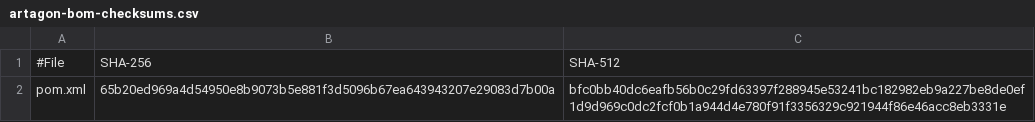
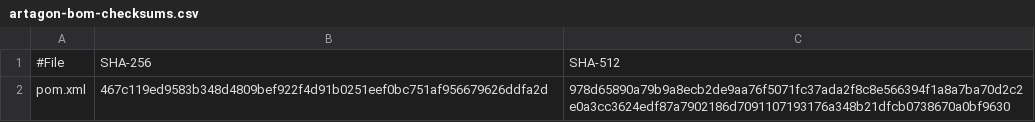
Before and after one commit to artagon/artagon-bom, a CSV file: security/artagon-bom-checksums.csv, drawn as a sheet.

Commit message:
Bump version to 1.0.4 and update artagon-common submodule.
- Update version from 1.0.3 to 1.0.4
- Update artagon-common submodule to a118c15 (includes Maven Central deployment fix)
- Update checksums for new version

```diff
--- a/security/artagon-bom-checksums.csv
+++ b/security/artagon-bom-checksums.csv
@@ -1,2 +1,2 @@
 #File,SHA-256,SHA-512
-pom.xml,65b20ed969a4d54950e8b9073b5e881f3d5096b67ea643943207e29083d7b00a,bfc0bb40dc6eafb56b0c29fd63397f288945e53241bc182982eb9a227be8de0ef1d9d969c0dc2fcf0b1a944d4e780f91f3356329c921944f86e46acc8eb3331e
+pom.xml,467c119ed9583b348d4809bef922f4d91b0251eef0bc751af956679626ddfa2d,978d65890a79b9a8ecb2de9aa76f5071fc37ada2f8c8e566394f1a8a7ba70d2c2e0a3cc3624edf87a7902186d7091107193176a348b21dfcb0738670a0bf9630
```
Also changed, not shown: 3 other files.
